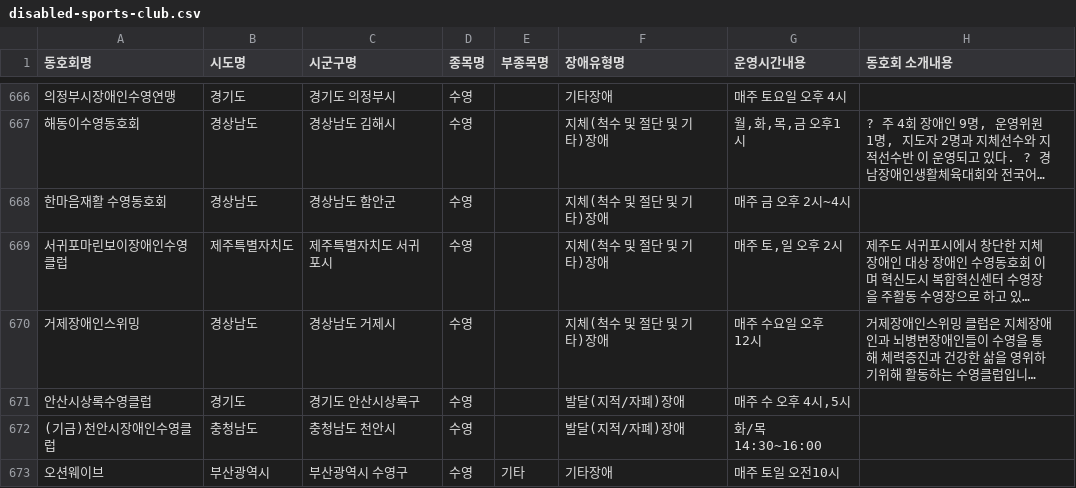
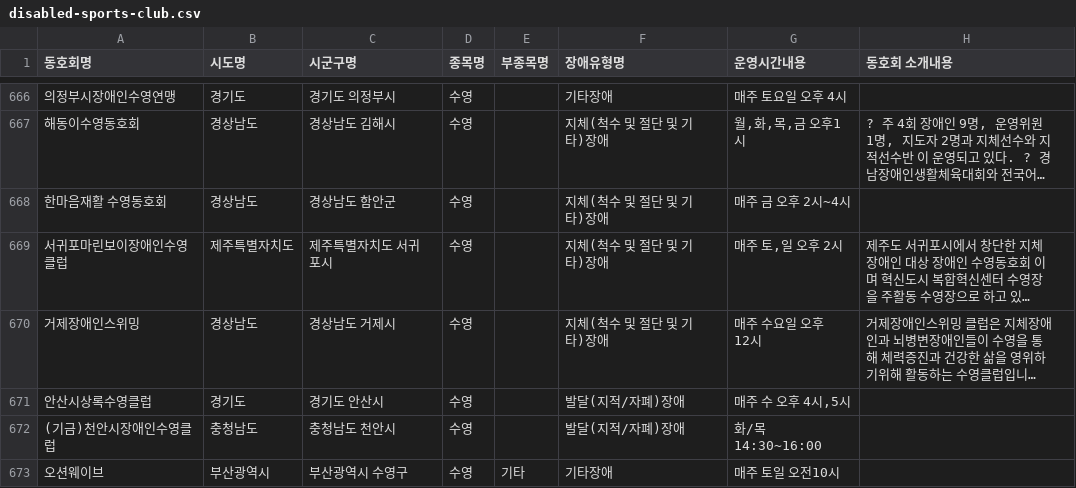
Before and after one commit to deerimhere/Spornity, a CSV file: public/data/disabled-sports-club.csv, drawn as a sheet; only a part is shown, gaps mark what is left out; long unchanged cells end in …; the diff covers the shown part only; the diff names each change by its address in the sheet, - before the commit and + after, or states it on an @@ line.

Commit message:
club 지역 관련 데이터 전처리

```diff
--- a/public/data/disabled-sports-club.csv
+++ b/public/data/disabled-sports-club.csv
-C671 (시군구명): 경기도 안산시상록구
+C671 (시군구명): 경기도 안산시
```
Also changed, not shown: 66 edited cells elsewhere in this file, 1 other file.
